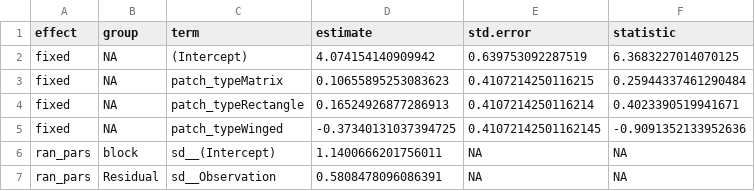
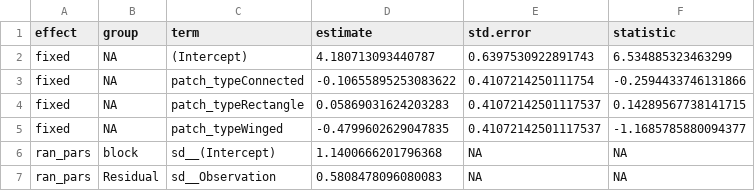
Before and after one commit to BrunaLab/corridor_beetles, a CSV file: corridor_docs/eric_ms_thesis/tables/m_simp.csv, drawn as a sheet.

```diff
--- a/corridor_docs/eric_ms_thesis/tables/m_simp.csv
+++ b/corridor_docs/eric_ms_thesis/tables/m_simp.csv
@@ -1,7 +1,7 @@
 effect,group,term,estimate,std.error,statistic
-fixed,NA,(Intercept),4.074154140909942,0.639753092287519,6.3683227014070125
-fixed,NA,patch_typeMatrix,0.10655895253083623,0.4107214250116215,0.25944337461290484
-fixed,NA,patch_typeRectangle,0.16524926877286913,0.4107214250116214,0.4023390519941671
-fixed,NA,patch_typeWinged,-0.37340131037394725,0.41072142501162145,-0.9091352133952636
-ran_pars,block,sd__(Intercept),1.1400666201756011,NA,NA
-ran_pars,Residual,sd__Observation,0.5808478096086391,NA,NA
+fixed,NA,(Intercept),4.180713093440787,0.6397530922891743,6.534885323463299
+fixed,NA,patch_typeConnected,-0.10655895253083622,0.4107214250111754,-0.2594433746131866
+fixed,NA,patch_typeRectangle,0.05869031624203283,0.41072142501117537,0.14289567738141715
+fixed,NA,patch_typeWinged,-0.4799602629047835,0.41072142501117537,-1.1685785880094377
+ran_pars,block,sd__(Intercept),1.1400666201796368,NA,NA
+ran_pars,Residual,sd__Observation,0.5808478096080083,NA,NA
```
Also changed, not shown: corridor_docs/eric_ms_thesis/tables/M_rich.csv, corridor_docs/eric_ms_thesis/tables/m_shan.csv, 2 other files.
